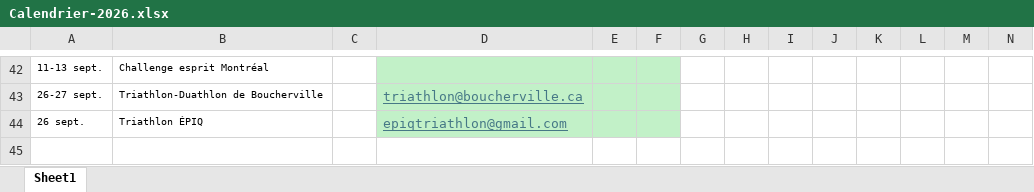
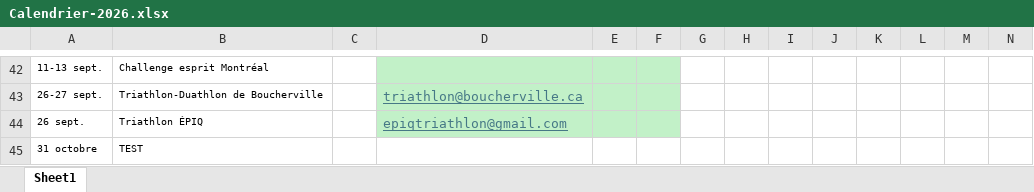
Before and after one commit to Eirefred/mon.projet-tri, an Excel workbook: Calendrier-2026.xlsx, sheet Sheet1, drawn as a sheet; only a part is shown, gaps mark what is left out; values as stored, in another font and other column widths than the file's, no borders; rows hold the shown columns only; the diff names each change by its address in the sheet, - before the commit and + after, or states it on an @@ line.

Commit message:
Update Calendrier-2026.xlsx

```diff
--- a/Calendrier-2026.xlsx (sheet Sheet1)
+++ b/Calendrier-2026.xlsx (sheet Sheet1)
+row 45: 31 octobre | TEST
```
